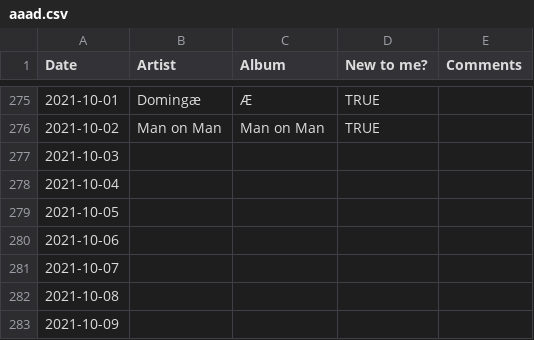
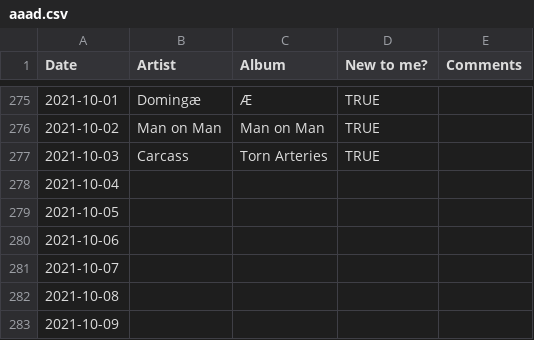
Before and after one commit to gilesdring/an-album-a-day, a CSV file: data/aaad.csv, drawn as a sheet; only a part is shown, gaps mark what is left out.

Commit message:
Flat: latest data (2021-10-04T01:16:02.992Z) {   "date": "2021-10-04T01:16:02.992Z",   "files": [     {       "name": "data/2021-10-03.json",       "deltaBytes": 377,       "source": "https://docs.google.com/spreadsheets/d/e/2PACX-1vTwWBoEAZTvoqqZ0IdLT4Dc0w47_6QQUJTqfdiIdn1UQ2f6azCTLpiYgbXL7FqhCwYczov2_lydYcqK/pub?gid=0&single=true&output=csv"     },     {       "name": "data/2021-10-01.json",       "deltaBytes": 0,       "source": "https://docs.google.com/spreadsheets/d/e/2PACX-1vTwWBoEAZTvoqqZ0IdLT4Dc0w47_6QQUJTqfdiIdn1UQ2f6azCTLpiYgbXL7FqhCwYczov2_lydYcqK/pub?gid=0&single=true&output=csv"     },     {       "name": "data/aaad.csv",       "deltaBytes": 24,       "source": "https://docs.google.com/spreadsheets/d/e/2PACX-1vTwWBoEAZTvoqqZ0IdLT4Dc0w47_6QQUJTqfdiIdn1UQ2f6azCTLpiYgbXL7FqhCwYczov2_lydYcqK/pub?gid=0&single=true&output=csv"     }   ] }

```diff
--- a/data/aaad.csv
+++ b/data/aaad.csv
@@ -276,3 +276,3 @@ Date,Artist,Album,New to me?,Comments
 2021-10-02,Man on Man,Man on Man,TRUE,
-2021-10-03,,,,
+2021-10-03,Carcass,Torn Arteries,TRUE,
 2021-10-04,,,,
```
Also changed, not shown: 2 other files.
